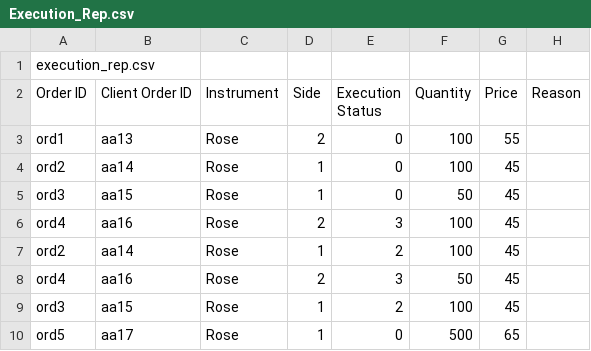
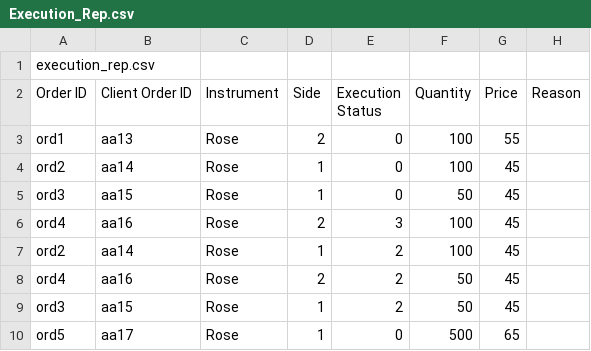
Before and after one commit to Saeedha-N/Flower-Exchange-Project-by-GoGetters, a CSV file: Execution_Rep.csv, drawn as a sheet.

```diff
--- a/Execution_Rep.csv
+++ b/Execution_Rep.csv
@@ -7,4 +7,4 @@ ord4,aa16,Rose,2,3,100,45,
 ord2,aa14,Rose,1,2,100,45,
-ord4,aa16,Rose,2,3,50,45,
-ord3,aa15,Rose,1,2,100,45,
+ord4,aa16,Rose,2,2,50,45,
+ord3,aa15,Rose,1,2,50,45,
 ord5,aa17,Rose,1,0,500,65,
```
Also changed, not shown: 2 other files.
